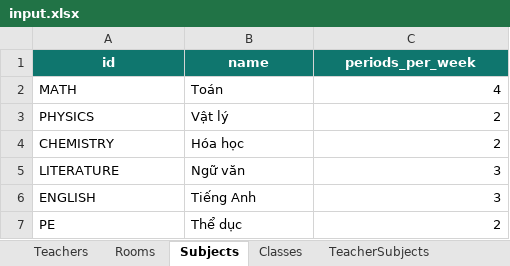
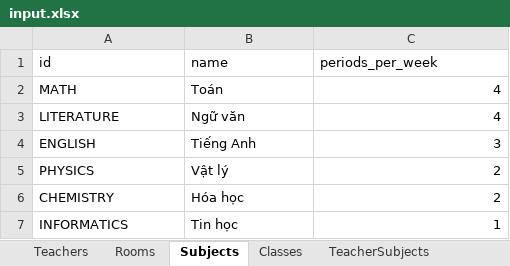
Before and after one commit to PhamTrungVinh/AI_TKB, an Excel workbook: data/input.xlsx, sheet Subjects, drawn as a sheet; values as stored, in another font and other column widths than the file's, no borders; table styles not drawn; removed rows and columns are numbered as before the commit, all else as after; the diff names each change by its address in the sheet, - before the commit and + after, or states it on an @@ line.

```diff
--- a/data/input.xlsx (sheet Subjects)
+++ b/data/input.xlsx (sheet Subjects)
@@ A1:C1 fill: #0F766E → none, bold: on → off, text colour: #FFFFFF → black, alignment: center → left @@
+row 3: LITERATURE | Ngữ văn | 4
@@ row 6 moved to row 4: ENGLISH @@
-row 5: LITERATURE | Ngữ văn | 3
-row 7: PE | Thể dục | 2
+row 7: INFORMATICS | Tin học | 1
```
Also changed, not shown: sheet ClassSubjects, sheet TeacherUnavailable, sheet Classes, sheet Rooms, sheet TeacherSubjects, sheet Teachers, other sheet tabs, 1 other file.
